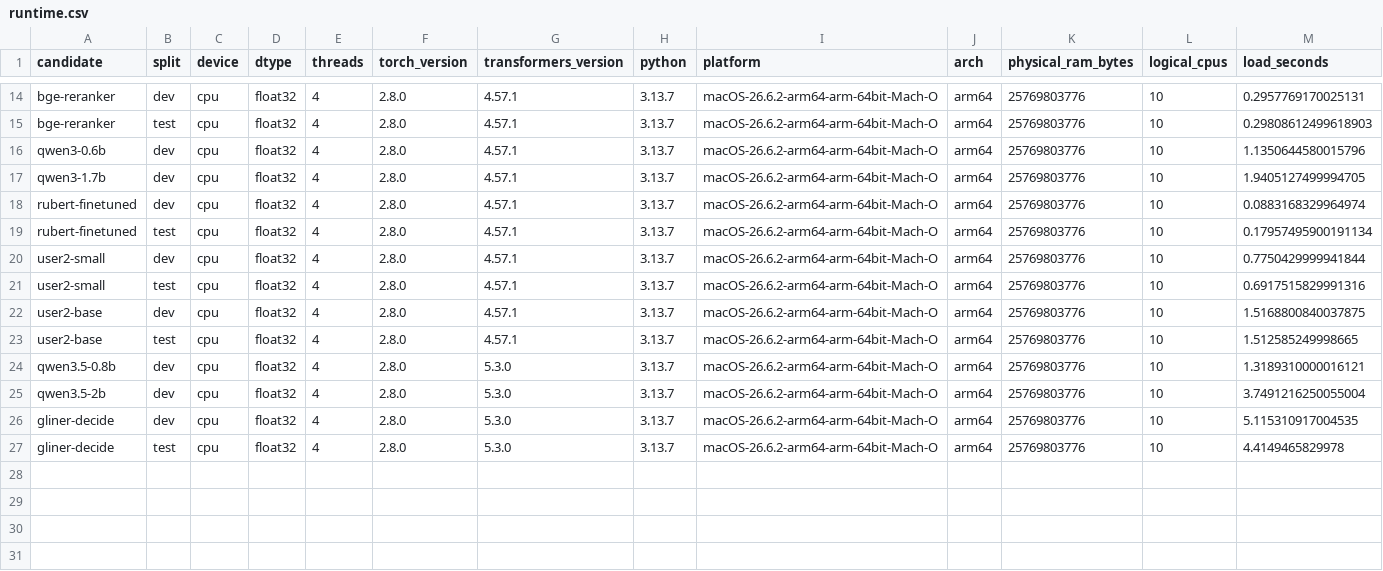
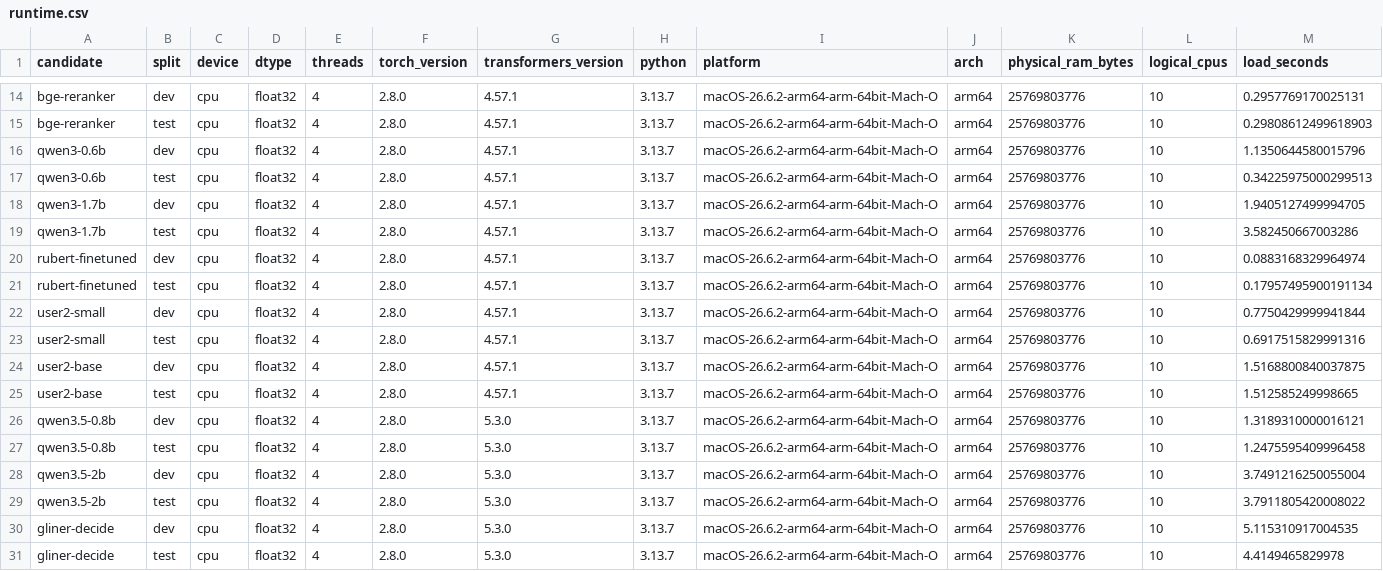
Before and after one commit to kirillmitlow/smart-credit-cabinet, a CSV file: research/wizard-nlu/results/runtime.csv, drawn as a sheet; only a part is shown, gaps mark what is left out; rows hold the shown columns only; the diff names each change by its address in the sheet, - before the commit and + after, or states it on an @@ line.

```diff
--- a/research/wizard-nlu/results/runtime.csv
+++ b/research/wizard-nlu/results/runtime.csv
+row 17: qwen3-0.6b | test | cpu | float32 | 4 | 2.8.0 | 4.57.1 | 3.13.7 | macOS-26.6.2-arm64-arm-64bit-Mach-O | arm64 | 25769803776 | 10 | 0.34225975000299513
+row 19: qwen3-1.7b | test | cpu | float32 | 4 | 2.8.0 | 4.57.1 | 3.13.7 | macOS-26.6.2-arm64-arm-64bit-Mach-O | arm64 | 25769803776 | 10 | 3.582450667003286
+row 27: qwen3.5-0.8b | test | cpu | float32 | 4 | 2.8.0 | 5.3.0 | 3.13.7 | macOS-26.6.2-arm64-arm-64bit-Mach-O | arm64 | 25769803776 | 10 | 1.2475595409996458
+row 29: qwen3.5-2b | test | cpu | float32 | 4 | 2.8.0 | 5.3.0 | 3.13.7 | macOS-26.6.2-arm64-arm-64bit-Mach-O | arm64 | 25769803776 | 10 | 3.7911805420008022
```
Also changed, not shown: research/wizard-nlu/results/audit.csv, research/wizard-nlu/results/critical_confusion.csv, 30 other files.
